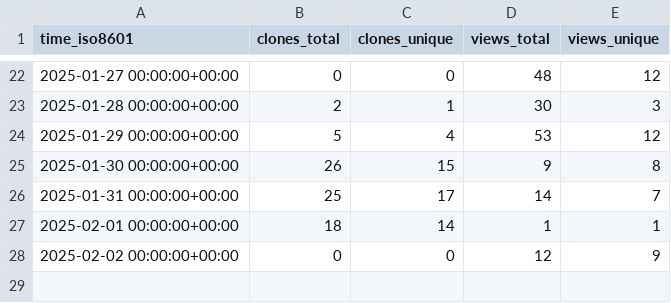
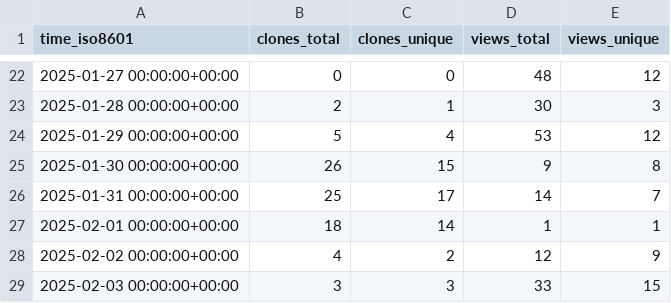
Before and after one commit to aria-ml/dataeval, a CSV file: aria-ml/dataeval/ghrs-data/views_clones_aggregate.csv, drawn as a sheet; only a part is shown, gaps mark what is left out.

```diff
--- a/aria-ml/dataeval/ghrs-data/views_clones_aggregate.csv
+++ b/aria-ml/dataeval/ghrs-data/views_clones_aggregate.csv
@@ -27,2 +27,3 @@ time_iso8601,clones_total,clones_unique,views_total,views_unique
 2025-02-01 00:00:00+00:00,18,14,1,1
-2025-02-02 00:00:00+00:00,0,0,12,9
+2025-02-02 00:00:00+00:00,4,2,12,9
+2025-02-03 00:00:00+00:00,3,3,33,15
```
Also changed, not shown: 1 other file.
